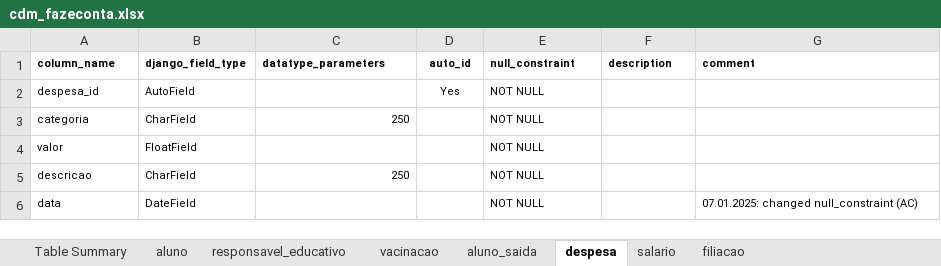
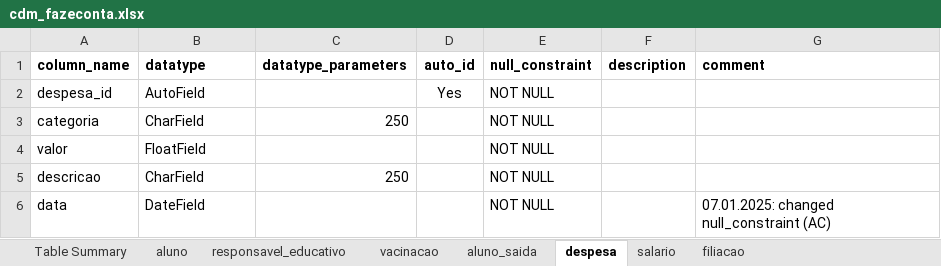
Before and after one commit to akls/faz-e-conta, an Excel workbook: resources/cdm/cdm_fazeconta.xlsx, sheet despesa, drawn as a sheet; values as stored, in another font and other column widths than the file's, no borders; charts and pictures not drawn; the diff names each change by its address in the sheet, - before the commit and + after, or states it on an @@ line.

```diff
--- a/resources/cdm/cdm_fazeconta.xlsx (sheet despesa)
+++ b/resources/cdm/cdm_fazeconta.xlsx (sheet despesa)
@@ A1:G1 text size: larger @@
-B1: django_field_type
+B1: datatype
@@ A2:B2 text size: larger @@
@@ D2:E2 text size: larger @@
@@ A3:C3 text size: larger @@
@@ E3:E6 text size: larger @@
@@ A4:B4 text size: larger @@
@@ A5:C5 text size: larger @@
@@ A6:B6 text size: larger @@
@@ G6 text size: larger @@
```
Also changed, not shown: sheet aluno, sheet filiacao, sheet salario, sheet aluno_saida, sheet vacinacao, sheet Suppl, 2 more sheets, formulas that keep their value, charts or pictures.
